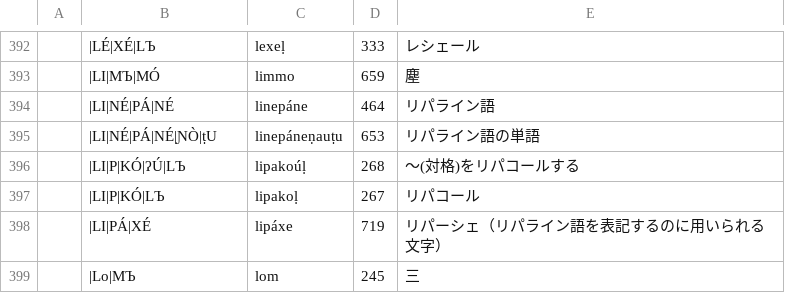
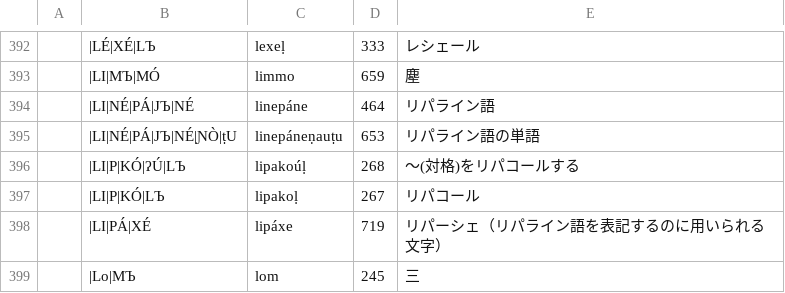
Before and after one commit to jurliyuuri/bhaataan, a TSV file: bo_bá/debug/after_stage5.tsv, drawn as a sheet; only a part is shown, gaps mark what is left out.

```diff
--- a/bo_bá/debug/after_stage5.tsv
+++ b/bo_bá/debug/after_stage5.tsv
@@ -393,4 +393,4 @@
 	|LI|MЪ|MÓ	limmo	659	塵
-	|LI|NÉ|PÁ|NÉ	linepáne	464	リパライン語
-	|LI|NÉ|PÁ|NÉ|ƝÒ|ṭU	linepáneṇauṭu	653	リパライン語の単語
+	|LI|NÉ|PÁ|JЪ|NÉ	linepáne	464	リパライン語
+	|LI|NÉ|PÁ|JЪ|NÉ|ƝÒ|ṭU	linepáneṇauṭu	653	リパライン語の単語
 	|LI|P|KÓ|ʔÚ|LЪ	lipakoúḷ	268	〜(対格)をリパコールする
```
Also changed, not shown: bo_bá/debug/after_stage2.tsv, bo_bá/debug/after_stage6.tsv, 3 other files.
